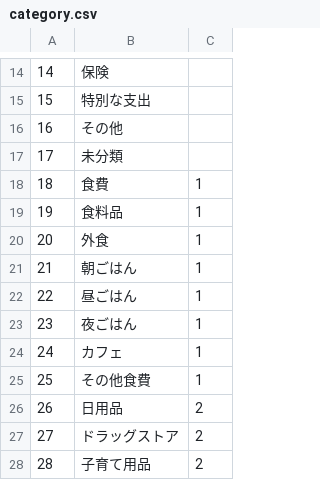
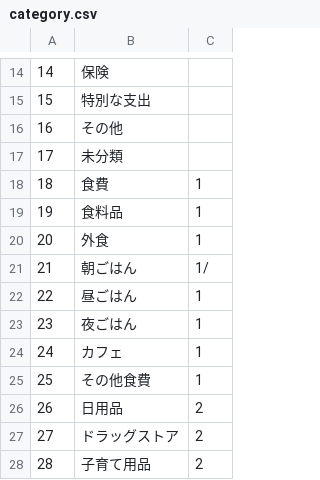
Before and after one commit to yakaaaan11/MeotoKakeibo, a CSV file: db/category.csv, drawn as a sheet; only a part is shown, gaps mark what is left out.

```diff
--- a/db/category.csv
+++ b/db/category.csv
@@ -20,3 +20,3 @@
 20,外食,1
-21,朝ごはん,1
+21,朝ごはん,1/
 22,昼ごはん,1
```
Also changed, not shown: 9 other files.
